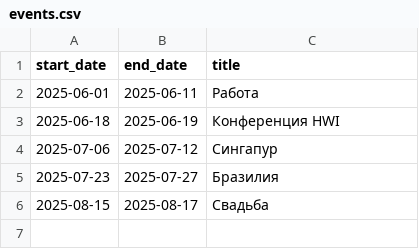
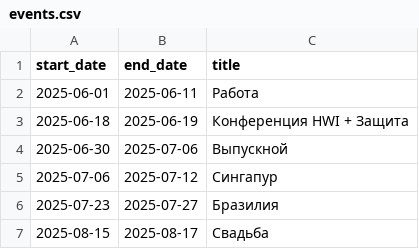
Before and after one commit to sherkidanil/agenda_calendar, a CSV file: events.csv, drawn as a sheet.

Commit message:
event new

```diff
--- a/events.csv
+++ b/events.csv
@@ -2,3 +2,4 @@ start_date,end_date,title
 2025-06-01,2025-06-11,Работа
-2025-06-18,2025-06-19,Конференция HWI
+2025-06-18,2025-06-19,Конференция HWI + Защита
+2025-06-30,2025-07-06,Выпускной
 2025-07-06,2025-07-12,Сингапур
```
Also changed, not shown: 1 other file.
